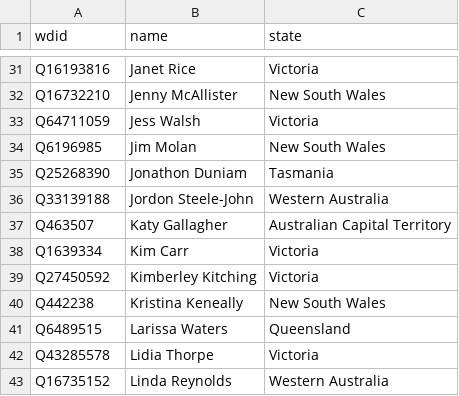
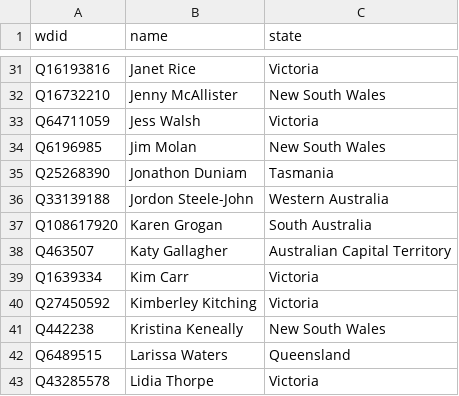
Before and after one commit to every-politician-scrapers/australia-senate, a CSV file: data/wikidata.csv, drawn as a sheet; only a part is shown, gaps mark what is left out; the shorter side is filled out with more unchanged rows.

```diff
--- a/data/wikidata.csv
+++ b/data/wikidata.csv
@@ -36,2 +36,3 @@ Q25268390,Jonathon Duniam,Tasmania
 Q33139188,Jordon Steele-John,Western Australia
+Q108617920,Karen Grogan,South Australia
 Q463507,Katy Gallagher,Australian Capital Territory
```
Also changed, not shown: 1 other file.
